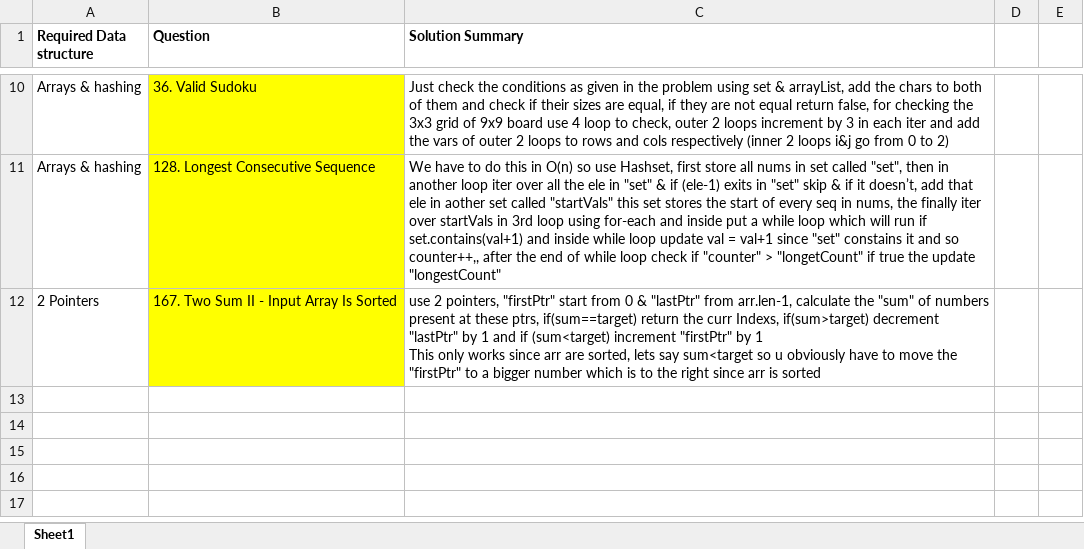
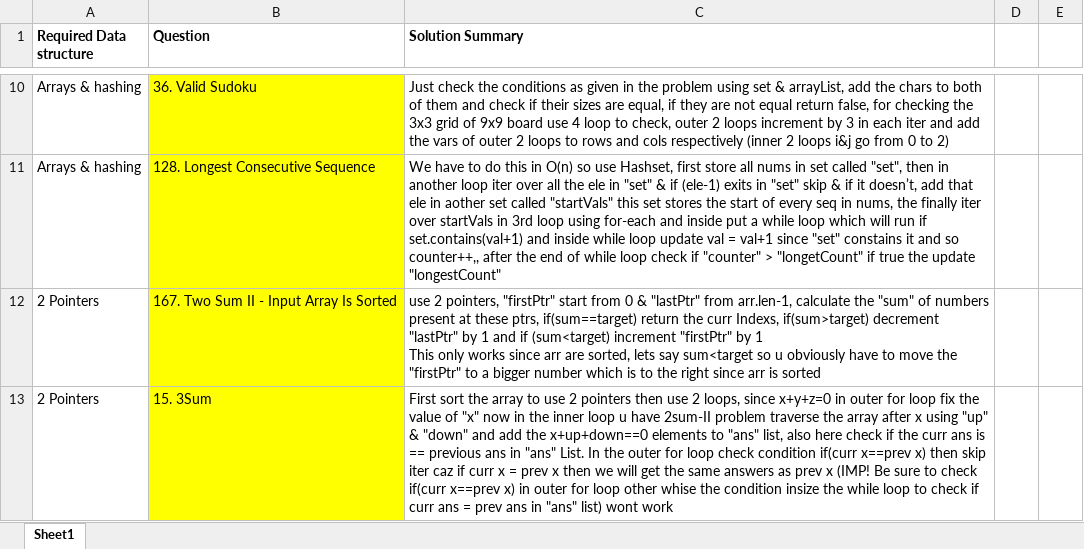
Before and after one commit to OP-75/Leetcode, an Excel workbook: Summary.xlsx, sheet Sheet1, drawn as a sheet; only a part is shown, gaps mark what is left out; values as stored, in another font and other column widths than the file's, no borders; the diff names each change by its address in the sheet, - before the commit and + after, or states it on an @@ line.

```diff
--- a/Summary.xlsx (sheet Sheet1)
+++ b/Summary.xlsx (sheet Sheet1)
+row 13: 2 Pointers | 15. 3Sum | First sort the array to use 2 pointers then use 2 loops, since x+y+z=0 in outer for loop fix the value of "x" now in the inner loop u have 2sum-II problem traverse the array after x using "up" & "down" and add the x+up+down==0 elements to "ans" list, also here check if the curr ans is == previous ans in "ans" List. In the outer for loop check condition if(curr x==prev x) then skip iter caz if curr x = prev x then we will get the same answers as prev x (IMP! Be sure to check if(curr x==prev x) in outer for loop other whise the condition insize the while loop to check if curr ans = prev ans in "ans" list) wont work
```
Also changed, not shown: 1 other file.
